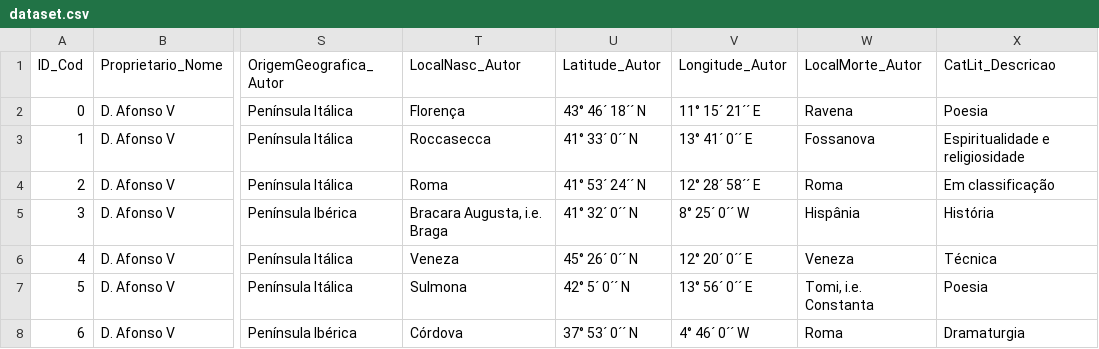
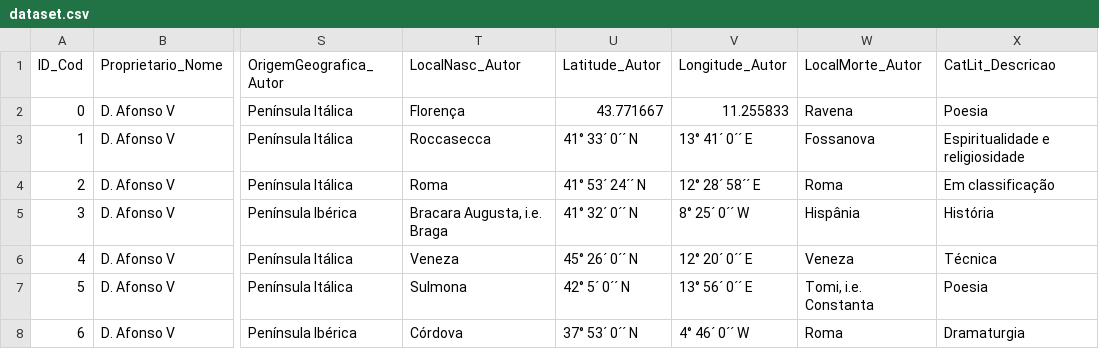
Before and after one commit to mafrib/crypto-books, a CSV file: data/dataset.csv, drawn as a sheet; only a part is shown, gaps mark what is left out; the diff names each change by its address in the sheet, - before the commit and + after, or states it on an @@ line.

Commit message:
Update dataset.csv

```diff
--- a/data/dataset.csv
+++ b/data/dataset.csv
-U2 (Latitude_Autor): 43° 46´ 18´´ N
+U2 (Latitude_Autor): 43.771667
-V2 (Longitude_Autor): 11° 15´ 21´´ E
+V2 (Longitude_Autor): 11.255833
```
